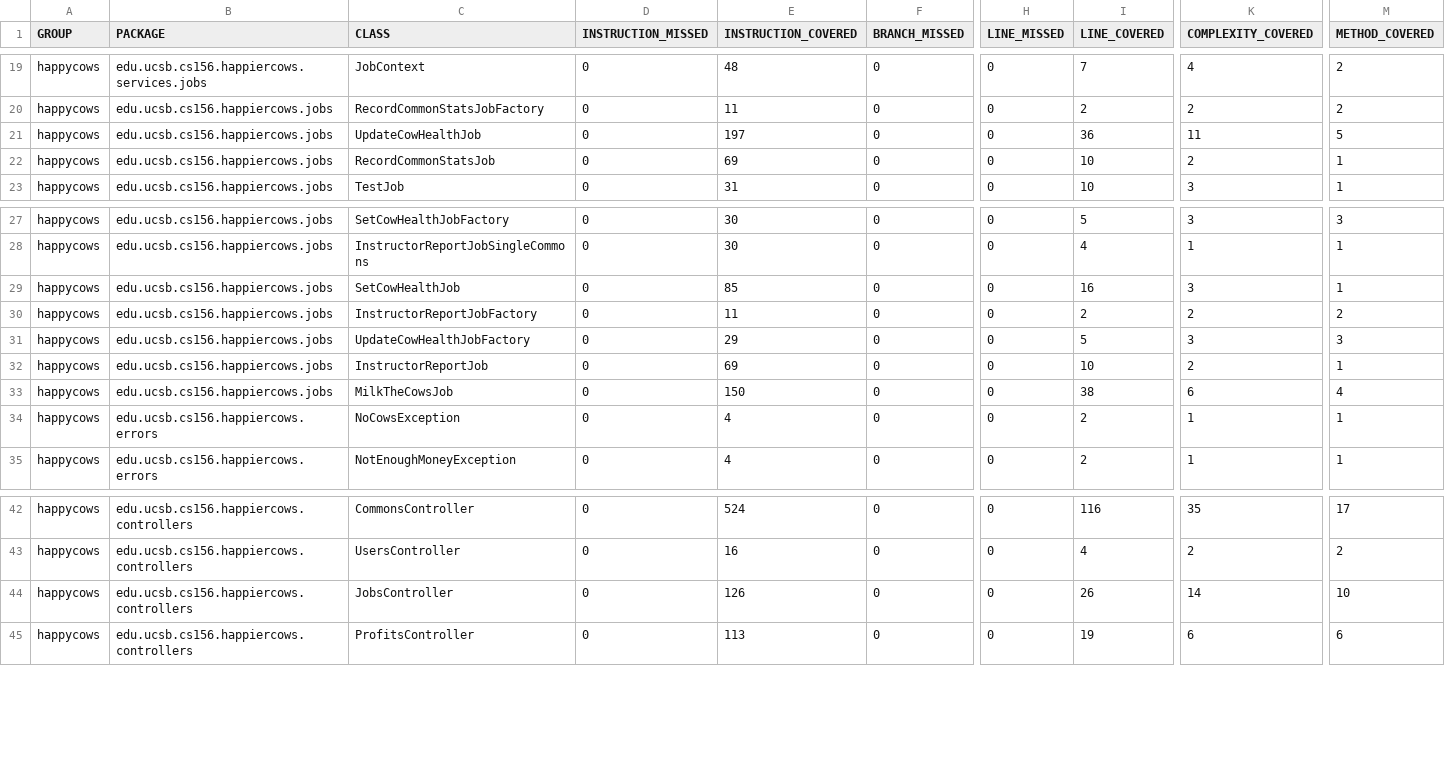
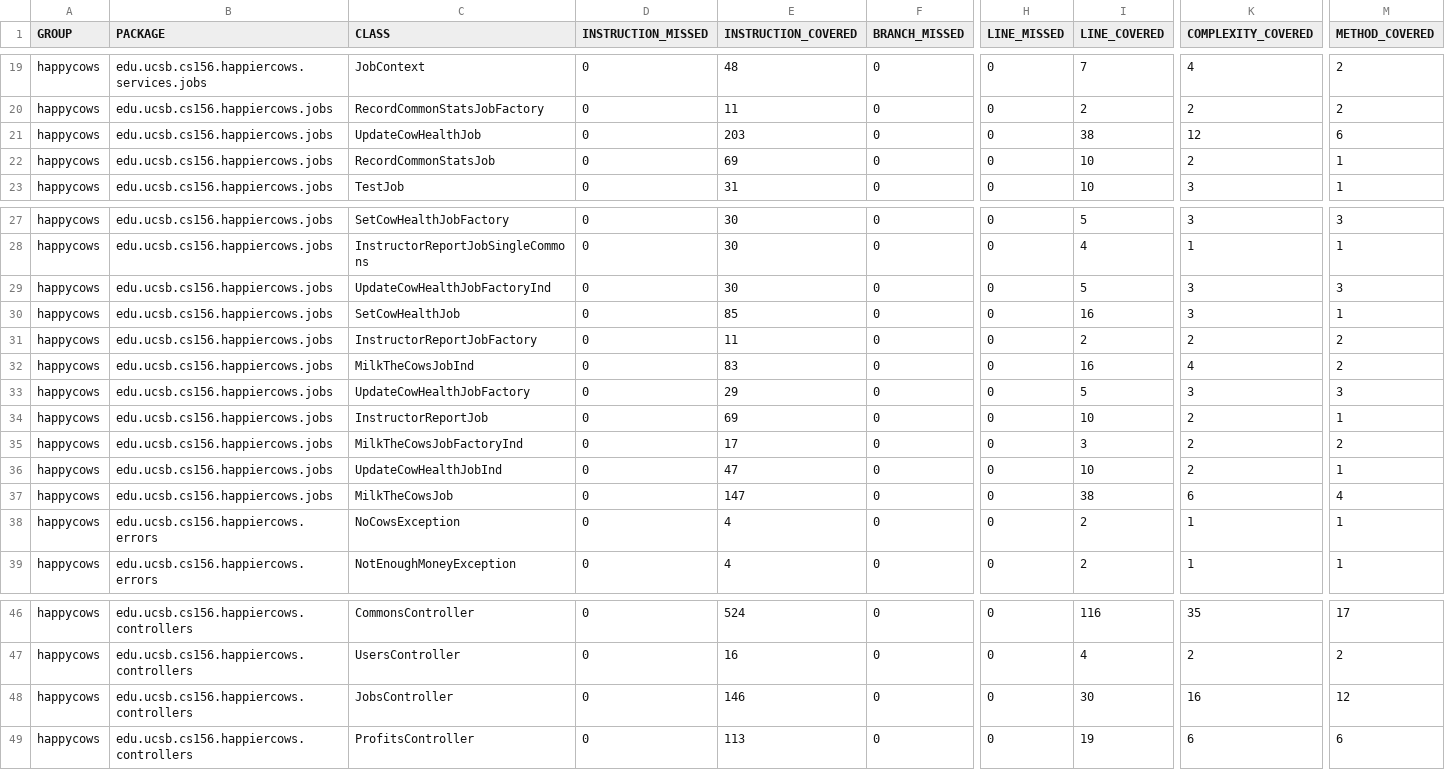
Before and after one commit to ucsb-cs156-m23/proj-happycows-m23-10am-4, a CSV file: jacoco/jacoco.csv, drawn as a sheet; only a part is shown, gaps mark what is left out; addresses are those after the commit; rows hold the shown columns only; the diff names each change by its address in the sheet, - before the commit and + after, or states it on an @@ line.

Commit message:
Deploying to gh-pages from @ ucsb-cs156-m23/proj-happycows-m23-10am-4@9fa818b0a620fa9b7984fca55bf447d49edc20e4 🚀

```diff
--- a/jacoco/jacoco.csv
+++ b/jacoco/jacoco.csv
-E21 (INSTRUCTION_COVERED): 197
+E21 (INSTRUCTION_COVERED): 203
-I21 (LINE_COVERED): 36
+I21 (LINE_COVERED): 38
-K21 (COMPLEXITY_COVERED): 11
+K21 (COMPLEXITY_COVERED): 12
-M21 (METHOD_COVERED): 5
+M21 (METHOD_COVERED): 6
+row 29: happycows | edu.ucsb.cs156.happiercows.jobs | UpdateCowHealthJobFactoryInd | 0 | 30 | 0 | 0 | 5 | 3 | 3
+row 32: happycows | edu.ucsb.cs156.happiercows.jobs | MilkTheCowsJobInd | 0 | 83 | 0 | 0 | 16 | 4 | 2
+row 35: happycows | edu.ucsb.cs156.happiercows.jobs | MilkTheCowsJobFactoryInd | 0 | 17 | 0 | 0 | 3 | 2 | 2
+row 36: happycows | edu.ucsb.cs156.happiercows.jobs | UpdateCowHealthJobInd | 0 | 47 | 0 | 0 | 10 | 2 | 1
-E37 (INSTRUCTION_COVERED): 150
+E37 (INSTRUCTION_COVERED): 147
-E48 (INSTRUCTION_COVERED): 126
+E48 (INSTRUCTION_COVERED): 146
-I48 (LINE_COVERED): 26
+I48 (LINE_COVERED): 30
-K48 (COMPLEXITY_COVERED): 14
+K48 (COMPLEXITY_COVERED): 16
-M48 (METHOD_COVERED): 10
+M48 (METHOD_COVERED): 12
```
Also changed, not shown: 23 other files.
